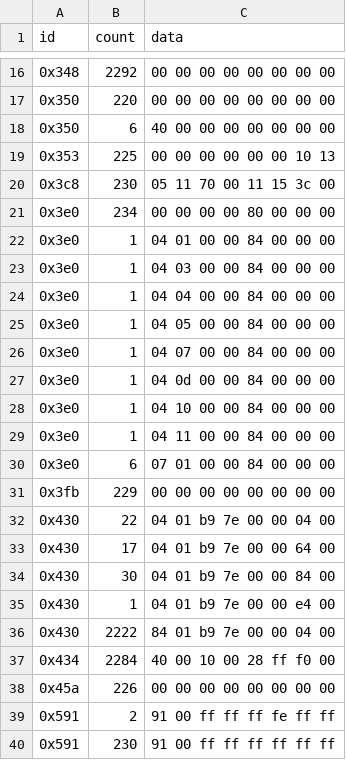
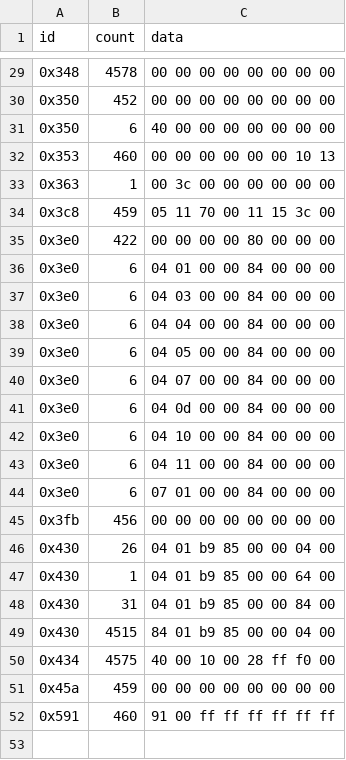
Before and after one commit to EricTurner3/s550-canbus, a CSV file: cluster_tx.csv, drawn as a sheet; only a part is shown, gaps mark what is left out; the diff covers the shown part only.

```diff
--- a/cluster_tx.csv
+++ b/cluster_tx.csv
@@ -16,25 +29,24 @@ id,count,data
-0x348,2292,00 00 00 00 00 00 00 00
-0x350,220,00 00 00 00 00 00 00 00
+0x348,4578,00 00 00 00 00 00 00 00
+0x350,452,00 00 00 00 00 00 00 00
 0x350,6,40 00 00 00 00 00 00 00
-0x353,225,00 00 00 00 00 00 10 13
-0x3c8,230,05 11 70 00 11 15 3c 00
-0x3e0,234,00 00 00 00 80 00 00 00
-0x3e0,1,04 01 00 00 84 00 00 00
-0x3e0,1,04 03 00 00 84 00 00 00
-0x3e0,1,04 04 00 00 84 00 00 00
-0x3e0,1,04 05 00 00 84 00 00 00
-0x3e0,1,04 07 00 00 84 00 00 00
-0x3e0,1,04 0d 00 00 84 00 00 00
-0x3e0,1,04 10 00 00 84 00 00 00
-0x3e0,1,04 11 00 00 84 00 00 00
+0x353,460,00 00 00 00 00 00 10 13
+0x363,1,00 3c 00 00 00 00 00 00
+0x3c8,459,05 11 70 00 11 15 3c 00
+0x3e0,422,00 00 00 00 80 00 00 00
+0x3e0,6,04 01 00 00 84 00 00 00
+0x3e0,6,04 03 00 00 84 00 00 00
+0x3e0,6,04 04 00 00 84 00 00 00
+0x3e0,6,04 05 00 00 84 00 00 00
+0x3e0,6,04 07 00 00 84 00 00 00
+0x3e0,6,04 0d 00 00 84 00 00 00
+0x3e0,6,04 10 00 00 84 00 00 00
+0x3e0,6,04 11 00 00 84 00 00 00
 0x3e0,6,07 01 00 00 84 00 00 00
-0x3fb,229,00 00 00 00 00 00 00 00
-0x430,22,04 01 b9 7e 00 00 04 00
-0x430,17,04 01 b9 7e 00 00 64 00
-0x430,30,04 01 b9 7e 00 00 84 00
-0x430,1,04 01 b9 7e 00 00 e4 00
-0x430,2222,84 01 b9 7e 00 00 04 00
-0x434,2284,40 00 10 00 28 ff f0 00
-0x45a,226,00 00 00 00 00 00 00 00
-0x591,2,91 00 ff ff ff fe ff ff
-0x591,230,91 00 ff ff ff ff ff ff
+0x3fb,456,00 00 00 00 00 00 00 00
+0x430,26,04 01 b9 85 00 00 04 00
+0x430,1,04 01 b9 85 00 00 64 00
+0x430,31,04 01 b9 85 00 00 84 00
+0x430,4515,84 01 b9 85 00 00 04 00
+0x434,4575,40 00 10 00 28 ff f0 00
+0x45a,459,00 00 00 00 00 00 00 00
+0x591,460,91 00 ff ff ff ff ff ff
```
Also changed, not shown: 13 added rows and 14 edited cells elsewhere in this file, cluster_tx_changes.csv, 9 other files.
